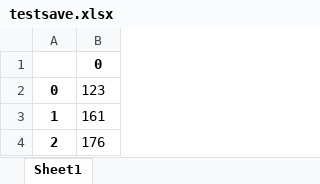
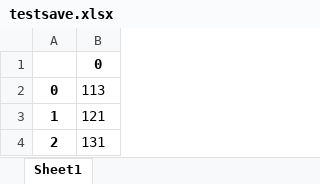
Before and after one commit to zoloc/change_demo, an Excel workbook: static/tempfile/testsave.xlsx, sheet Sheet1, drawn as a sheet; values as stored, in another font and other column widths than the file's, no borders; the diff names each change by its address in the sheet, - before the commit and + after, or states it on an @@ line.

```diff
--- a/static/tempfile/testsave.xlsx (sheet Sheet1)
+++ b/static/tempfile/testsave.xlsx (sheet Sheet1)
-B2: 123
+B2: 113
-B3: 161
+B3: 121
-B4: 176
+B4: 131
```
Also changed, not shown: 2 other files.
